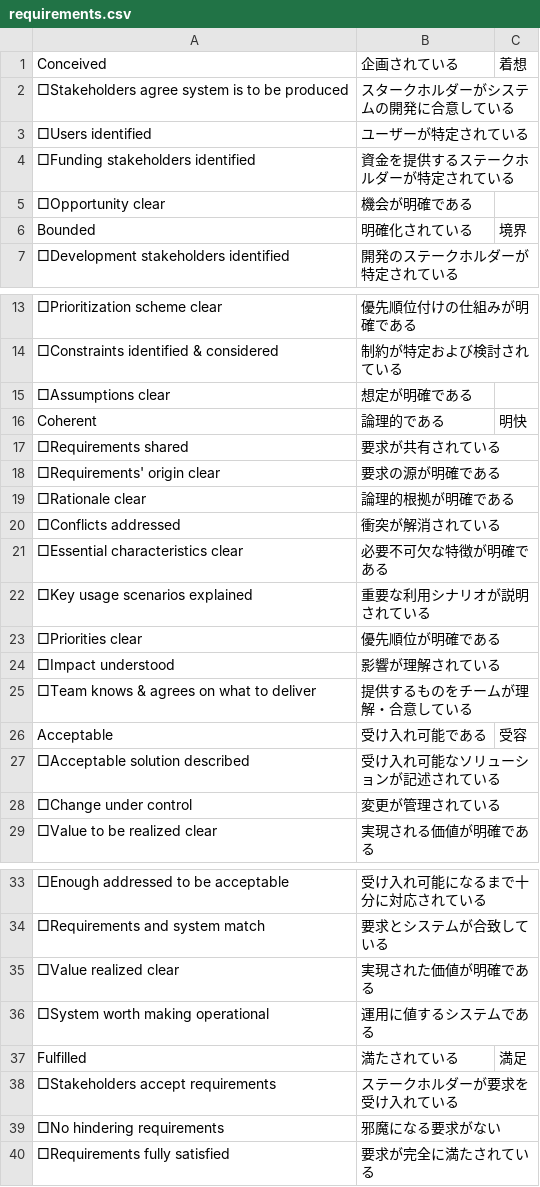
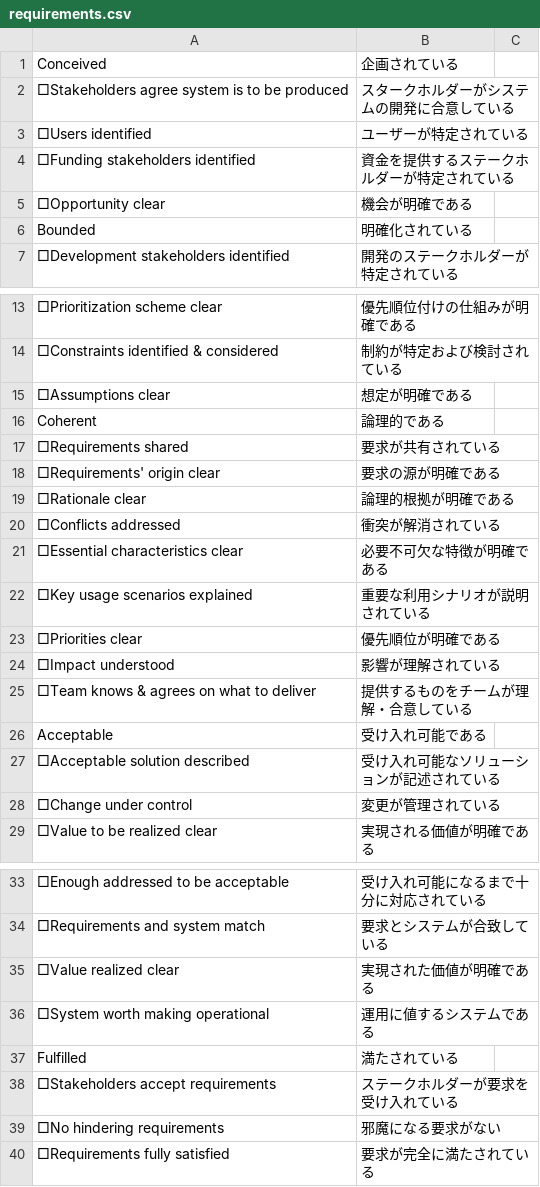
Before and after one commit to kdmsnr/essence-alpha-state-cards-ja, a CSV file: requirements.csv, drawn as a sheet; only a part is shown, gaps mark what is left out; the diff names each change by its address in the sheet, - before the commit and + after, or states it on an @@ line.

Commit message:
Update requirements.csv

```diff
--- a/requirements.csv
+++ b/requirements.csv
-C1: 着想
+C1: (empty)
-C6: 境界
+C6: (empty)
-C16: 明快
+C16: (empty)
-C26: 受容
+C26: (empty)
-C37: 満足
+C37: (empty)
```
